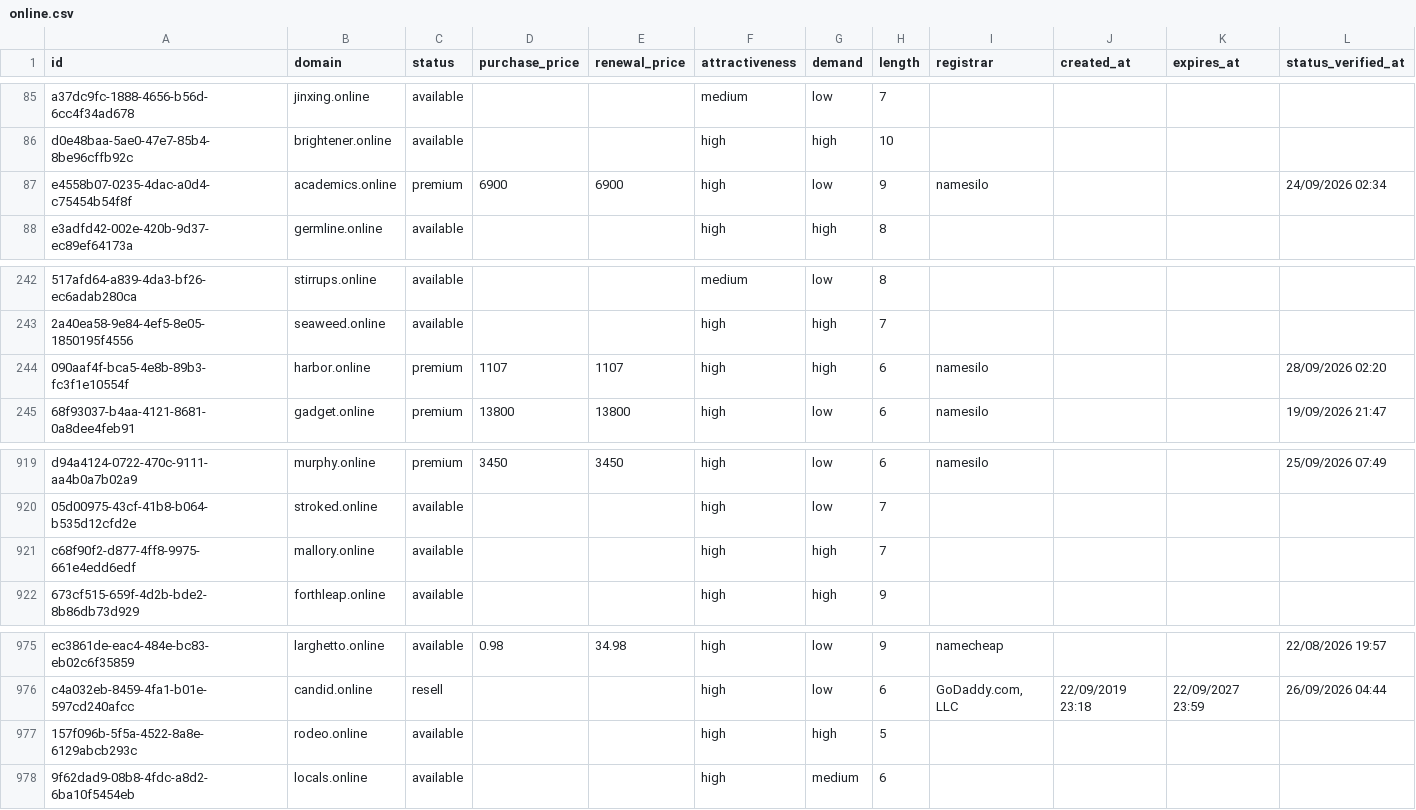
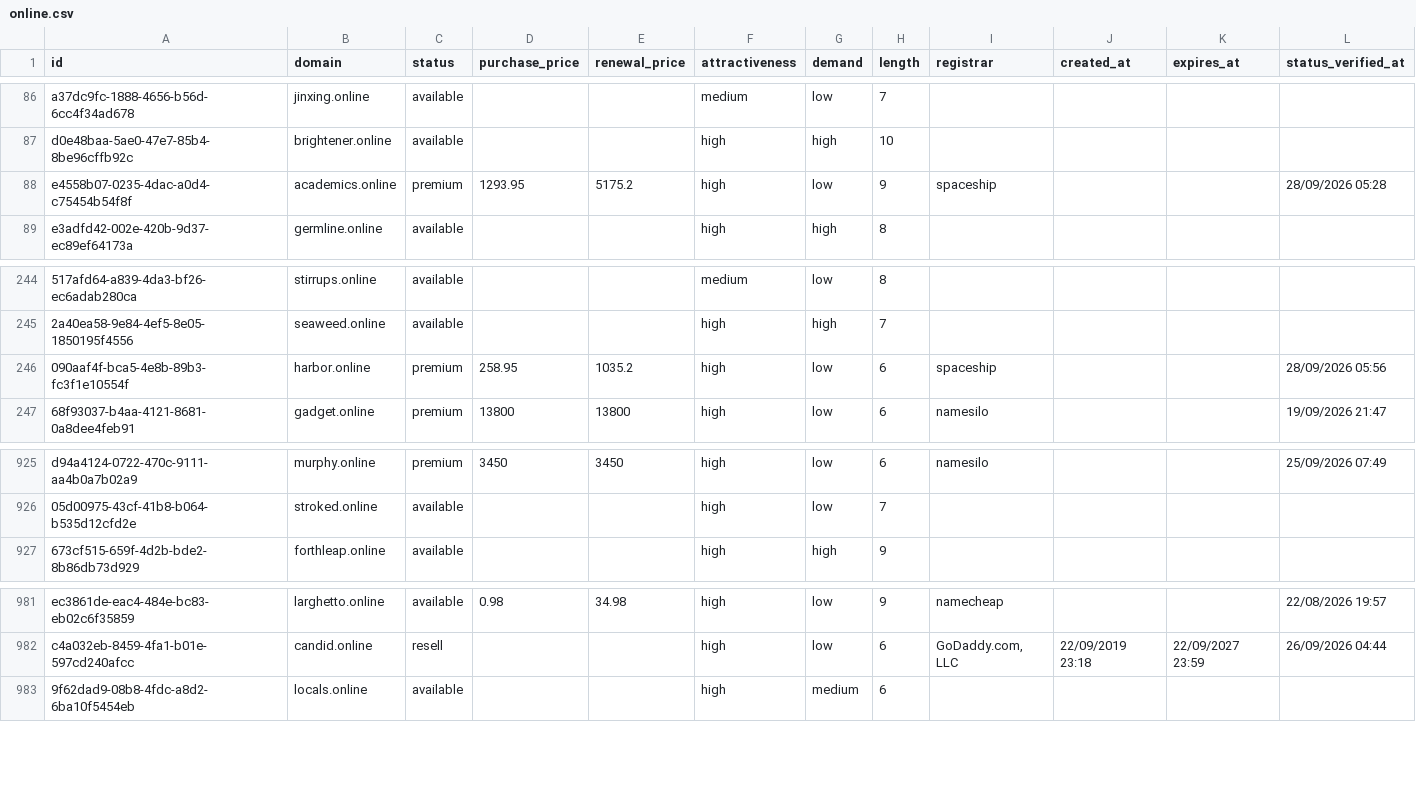
Before and after one commit to UniqueDomains/online-oneword-domains, a CSV file: online.csv, drawn as a sheet; only a part is shown, gaps mark what is left out; removed rows and columns are numbered as before the commit, all else as after; the diff covers the shown part only; the diff names each change by its address in the sheet, - before the commit and + after, or states it on an @@ line.

```diff
--- a/online.csv
+++ b/online.csv
-D88 (purchase_price): 6900
+D88 (purchase_price): 1293.95
-E88 (renewal_price): 6900
+E88 (renewal_price): 5175.2
-I88 (registrar): namesilo
+I88 (registrar): spaceship
-L88 (status_verified_at): 24/09/2026 02:34
+L88 (status_verified_at): 28/09/2026 05:28
-D246 (purchase_price): 1107
+D246 (purchase_price): 258.95
-E246 (renewal_price): 1107
+E246 (renewal_price): 1035.2
-G246 (demand): high
+G246 (demand): low
-I246 (registrar): namesilo
+I246 (registrar): spaceship
-L246 (status_verified_at): 28/09/2026 02:20
+L246 (status_verified_at): 28/09/2026 05:56
-row 921: c68f90f2-d877-4ff8-9975-661e4edd6edf | mallory.online | available |  |  | high | high | 7
-row 977: 157f096b-5f5a-4522-8a8e-6129abcb293c | rodeo.online | available |  |  | high | high | 5
```
Also changed, not shown: 7 added rows, 5 removed rows and 12 edited cells elsewhere in this file, 3 other files.
